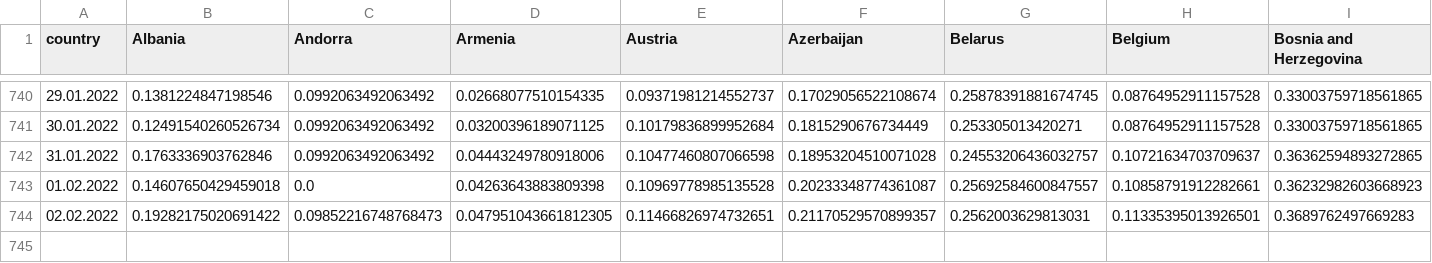
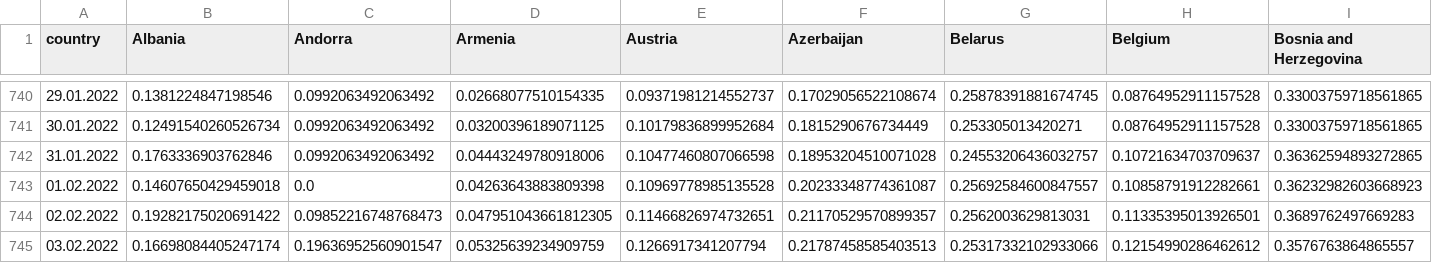
Before and after one commit to ctc/COVID-19-europe, a CSV file: total_grow_percent_deaths.csv, drawn as a sheet; only a part is shown, gaps mark what is left out; rows hold the shown columns only; the diff names each change by its address in the sheet, - before the commit and + after, or states it on an @@ line.

```diff
--- a/total_grow_percent_deaths.csv
+++ b/total_grow_percent_deaths.csv
+row 745: 03.02.2022 | 0.16698084405247174 | 0.19636952560901547 | 0.05325639234909759 | 0.1266917341207794 | 0.21787458585403513 | 0.25317332102933066 | 0.12154990286462612 | 0.3576763864865557
```
Also changed, not shown: by_population_confirmed.csv, by_population_grow_percent_confirmed.csv, 18 other files.
